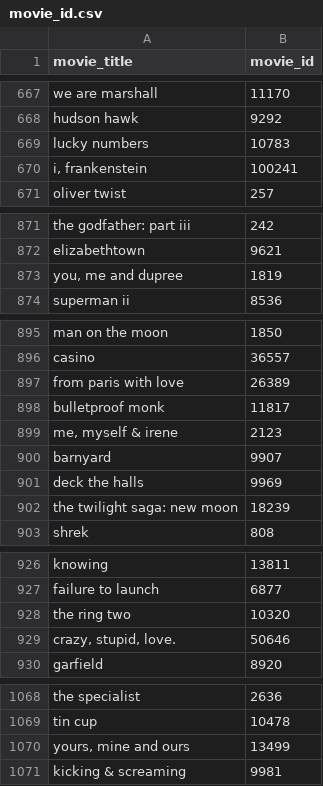
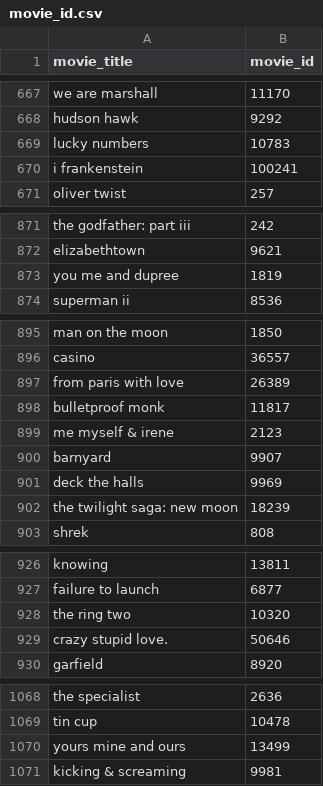
Before and after one commit to Rhithick02/Recommendation-Engine, a CSV file: Content_Filtering/flask/movie_id.csv, drawn as a sheet; only a part is shown, gaps mark what is left out; the diff covers the shown part only.

```diff
--- a/Content_Filtering/flask/movie_id.csv
+++ b/Content_Filtering/flask/movie_id.csv
@@ -669,3 +669,3 @@ hudson hawk,9292
 lucky numbers,10783
-"i, frankenstein",100241
+i frankenstein,100241
 oliver twist,257
@@ -872,3 +872,3 @@ the godfather: part iii,242
 elizabethtown,9621
-"you, me and dupree",1819
+you me and dupree,1819
 superman ii,8536
@@ -898,3 +898,3 @@ from paris with love,26389
 bulletproof monk,11817
-"me, myself & irene",2123
+me myself & irene,2123
 barnyard,9907
@@ -928,3 +928,3 @@ failure to launch,6877
 the ring two,10320
-"crazy, stupid, love.",50646
+crazy stupid love.,50646
 garfield,8920
@@ -1069,3 +1069,3 @@ the specialist,2636
 tin cup,10478
-"yours, mine and ours",13499
+yours mine and ours,13499
 kicking & screaming,9981
```
Also changed, not shown: 70 edited cells elsewhere in this file, Content_Filtering/flask/poster_path.csv, Content_Filtering/movie_id.csv, 4 other files.
